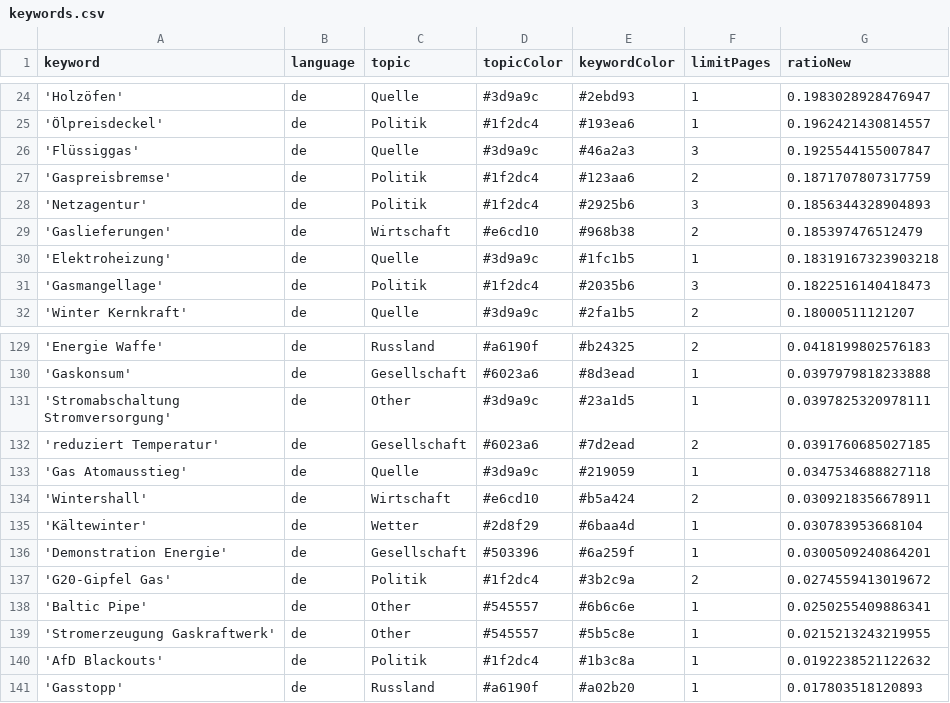
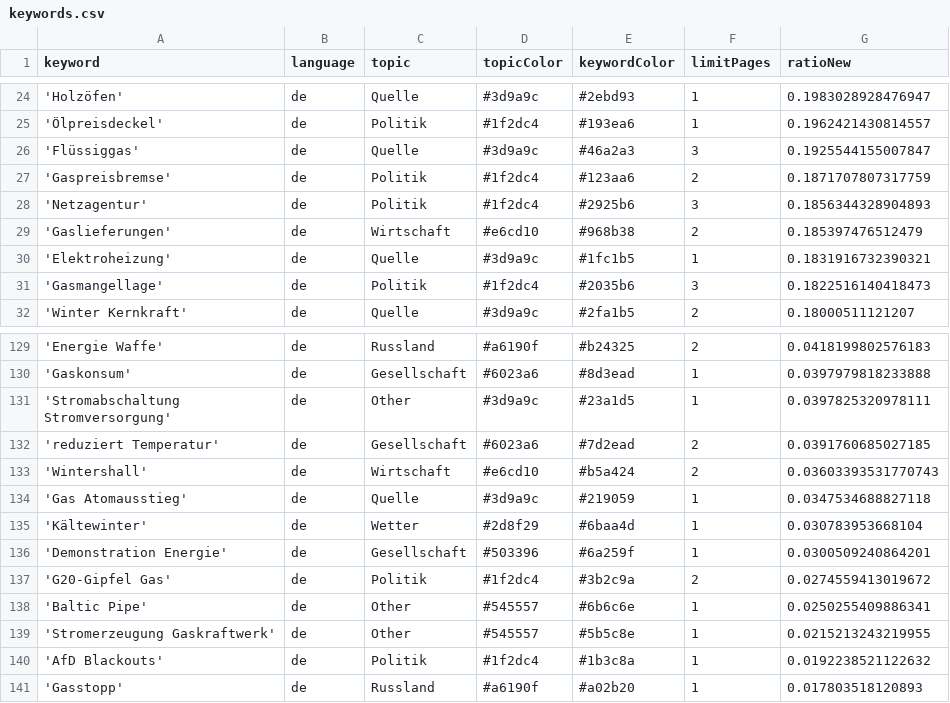
Before and after one commit to newsWhisperer/winterWeapon, a CSV file: keywords.csv, drawn as a sheet; only a part is shown, gaps mark what is left out.

```diff
--- a/keywords.csv
+++ b/keywords.csv
@@ -29,3 +29,3 @@ keyword,language,topic,topicColor,keywordColor,limitPages,ratioNew
 'Gaslieferungen',de,Wirtschaft,#e6cd10,#968b38,2,0.185397476512479
-'Elektroheizung',de,Quelle,#3d9a9c,#1fc1b5,1,0.18319167323903218
+'Elektroheizung',de,Quelle,#3d9a9c,#1fc1b5,1,0.1831916732390321
 'Gasmangellage',de,Politik,#1f2dc4,#2035b6,3,0.1822516140418473
@@ -132,4 +132,4 @@ keyword,language,topic,topicColor,keywordColor,limitPages,ratioNew
 'reduziert Temperatur',de,Gesellschaft,#6023a6,#7d2ead,2,0.0391760685027185
+'Wintershall',de,Wirtschaft,#e6cd10,#b5a424,2,0.03603393531770743
 'Gas Atomausstieg',de,Quelle,#3d9a9c,#219059,1,0.0347534688827118
-'Wintershall',de,Wirtschaft,#e6cd10,#b5a424,2,0.0309218356678911
 'Kältewinter',de,Wetter,#2d8f29,#6baa4d,1,0.030783953668104
```
Also changed, not shown: csv/news_2023_10.csv.
